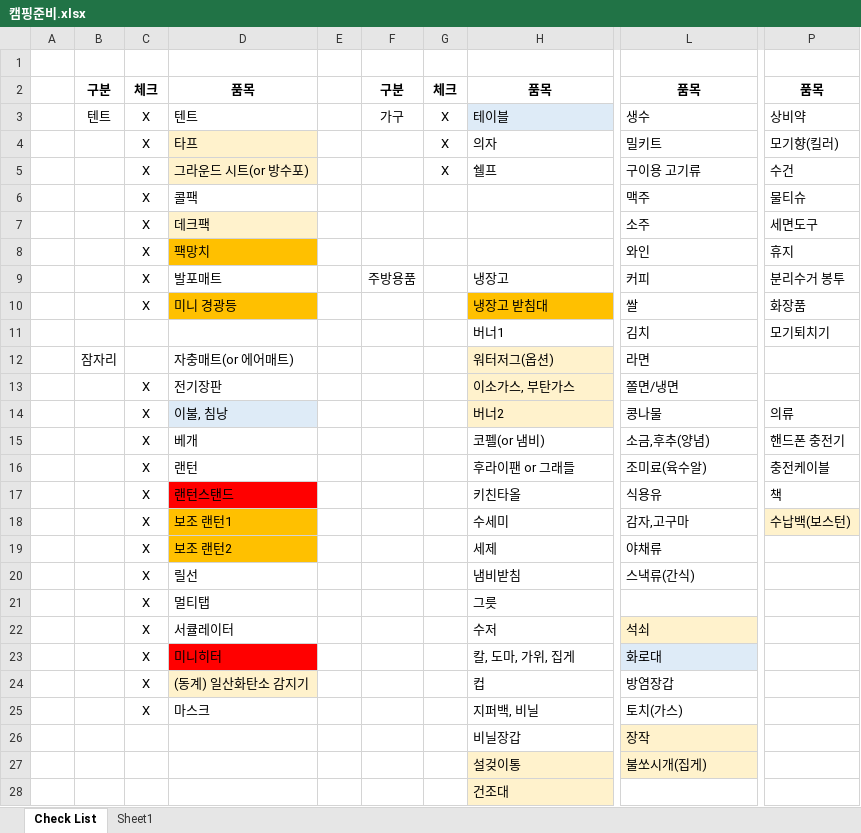
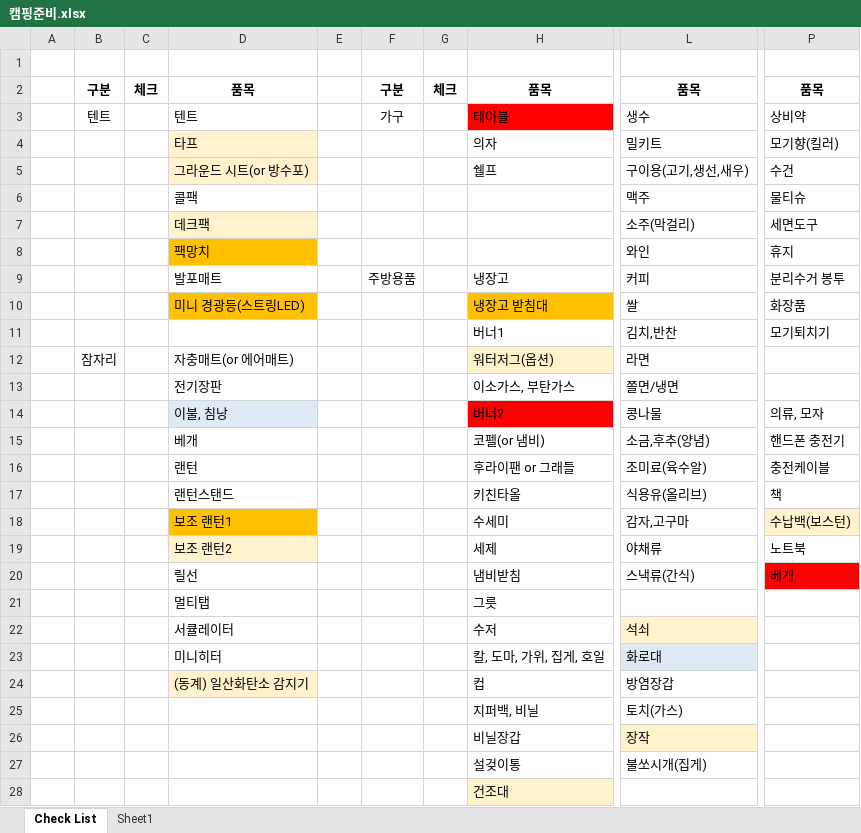
Before and after one commit to SangguKang/doc, an Excel workbook: TravelTour/캠핑준비.xlsx, sheet Check List, drawn as a sheet; only a part is shown, gaps mark what is left out; values as stored, in another font and other column widths than the file's, no borders; the diff names each change by its address in the sheet, - before the commit and + after, or states it on an @@ line.

```diff
--- a/TravelTour/캠핑준비.xlsx (sheet Check List)
+++ b/TravelTour/캠핑준비.xlsx (sheet Check List)
-C3:C10: X
+C3:C10: (empty)
-G3:G5: X
+G3:G5: (empty)
-H3 fill: #DEEBF7
+H3 fill: #FF0000
-L5: 구이용 고기류
+L5: 구이용(고기,생선,새우)
-L7: 소주
+L7: 소주(막걸리)
-D10: 미니 경광등
+D10: 미니 경광등(스트링LED)
-L11: 김치
+L11: 김치,반찬
-C13:C25: X
+C13:C25: (empty)
-H13 fill: #FFF2CC
+H13 fill: none
-H14 fill: #FFF2CC
+H14 fill: #FF0000
-P14: 의류
+P14: 의류, 모자
-D17 fill: #FF0000
+D17 fill: none
-L17: 식용유
+L17: 식용유(올리브)
-D19 fill: #FFC000
+D19 fill: #FFF2CC
-P19: (empty)
+P19: 노트북
-P20: (empty)
+P20: 베개
-P20 fill: none
+P20 fill: #FF0000
-D23 fill: #FF0000
+D23 fill: none
-H23: 칼, 도마, 가위, 집게
+H23: 칼, 도마, 가위, 집게, 호일
-D25: 마스크
+D25: (empty)
-H27 fill: #FFF2CC
+H27 fill: none
-L27 fill: #FFF2CC
+L27 fill: none
```
Also changed, not shown: Book/BookRecorder01.xlsx, 1 other file.
